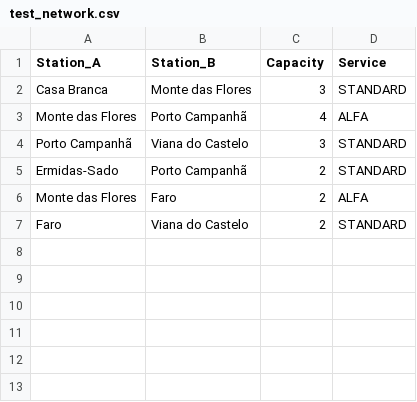
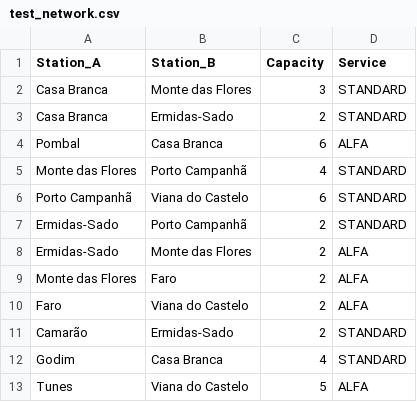
Before and after one commit to unrealxinfinity/DA2023, a CSV file: DataSet/test_network.csv, drawn as a sheet.

```diff
--- a/DataSet/test_network.csv
+++ b/DataSet/test_network.csv
@@ -2,6 +2,12 @@ Station_A,Station_B,Capacity,Service
 Casa Branca,Monte das Flores,3,STANDARD
-Monte das Flores,Porto Campanhã,4,ALFA
-Porto Campanhã,Viana do Castelo,3,STANDARD
+Casa Branca,Ermidas-Sado,2,STANDARD
+Pombal,Casa Branca,6,ALFA
+Monte das Flores,Porto Campanhã,4,STANDARD
+Porto Campanhã,Viana do Castelo,6,STANDARD
 Ermidas-Sado,Porto Campanhã,2,STANDARD
+Ermidas-Sado,Monte das Flores,2,ALFA
 Monte das Flores,Faro,2,ALFA
-Faro,Viana do Castelo,2,STANDARD
+Faro,Viana do Castelo,2,ALFA
+Camarão,Ermidas-Sado,2,STANDARD
+Godim,Casa Branca,4,STANDARD
+Tunes,Viana do Castelo,5,ALFA
```
Also changed, not shown: DataSet/network.csv, DataSet/test_stations.csv, 3 other files.
